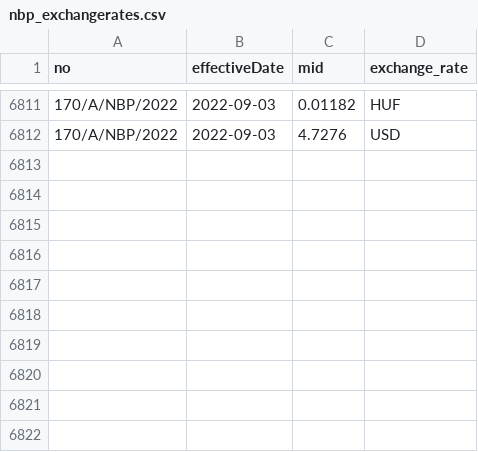
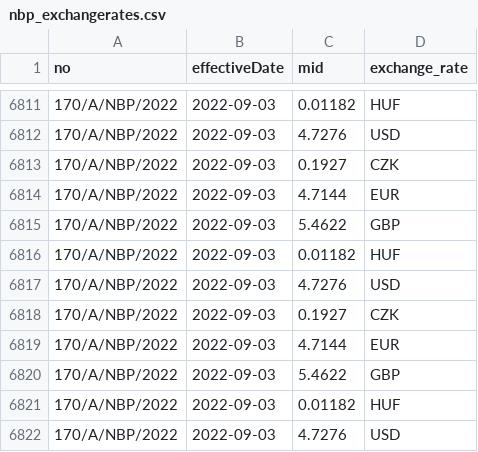
Before and after one commit to KonuTech/AirflowVariousDAGs, a CSV file: dags/nbp_exchangerates/ingest/nbp_exchangerates.csv, drawn as a sheet; only a part is shown, gaps mark what is left out; the diff names each change by its address in the sheet, - before the commit and + after, or states it on an @@ line.

Commit message:
NBP rates, PL holidays

```diff
--- a/dags/nbp_exchangerates/ingest/nbp_exchangerates.csv
+++ b/dags/nbp_exchangerates/ingest/nbp_exchangerates.csv
+row 6813: 170/A/NBP/2022 | 2022-09-03 | 0.1927 | CZK
+row 6814: 170/A/NBP/2022 | 2022-09-03 | 4.7144 | EUR
+row 6815: 170/A/NBP/2022 | 2022-09-03 | 5.4622 | GBP
+row 6816: 170/A/NBP/2022 | 2022-09-03 | 0.01182 | HUF
+row 6817: 170/A/NBP/2022 | 2022-09-03 | 4.7276 | USD
+row 6818: 170/A/NBP/2022 | 2022-09-03 | 0.1927 | CZK
+row 6819: 170/A/NBP/2022 | 2022-09-03 | 4.7144 | EUR
+row 6820: 170/A/NBP/2022 | 2022-09-03 | 5.4622 | GBP
+row 6821: 170/A/NBP/2022 | 2022-09-03 | 0.01182 | HUF
+row 6822: 170/A/NBP/2022 | 2022-09-03 | 4.7276 | USD
```
Also changed, not shown: 1 other file.
